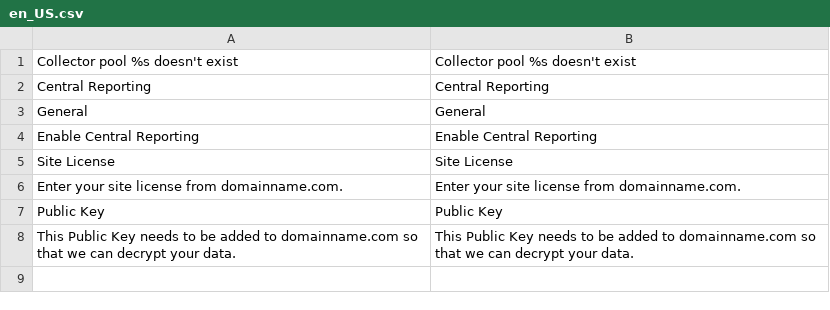
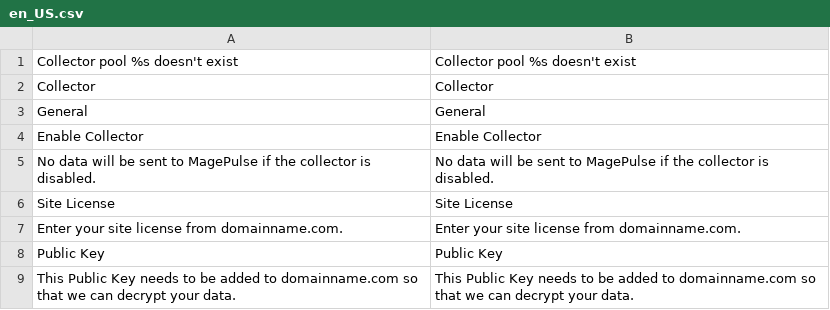
Before and after one commit to MagePulse/magento2-module-magepulse-collector, a CSV file: i18n/en_US.csv, drawn as a sheet.

Commit message:
Added Admin Hint block Translations updated Output stopped if the module is disabled

```diff
--- a/i18n/en_US.csv
+++ b/i18n/en_US.csv
@@ -1,5 +1,6 @@
 "Collector pool %s doesn't exist","Collector pool %s doesn't exist"
-"Central Reporting","Central Reporting"
+Collector,Collector
 General,General
-"Enable Central Reporting","Enable Central Reporting"
+"Enable Collector","Enable Collector"
+"No data will be sent to MagePulse if the collector is disabled.","No data will be sent to MagePulse if the collector is disabled."
 "Site License","Site License"
```
Also changed, not shown: 3 other files.
